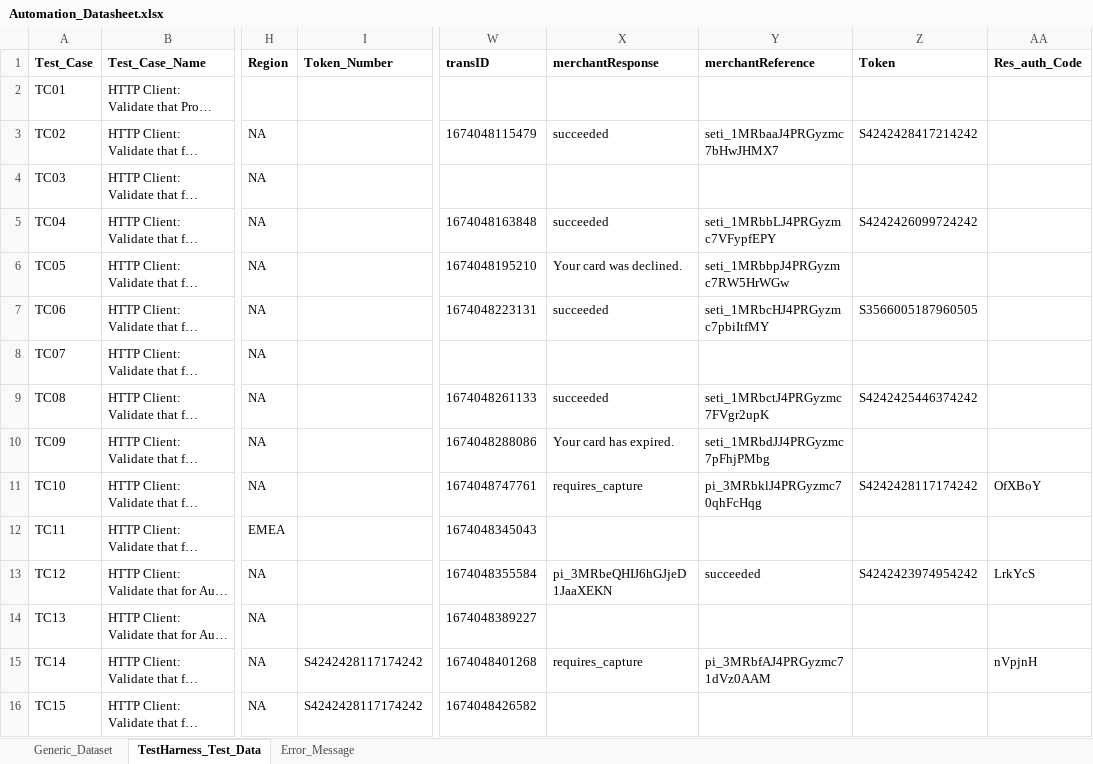
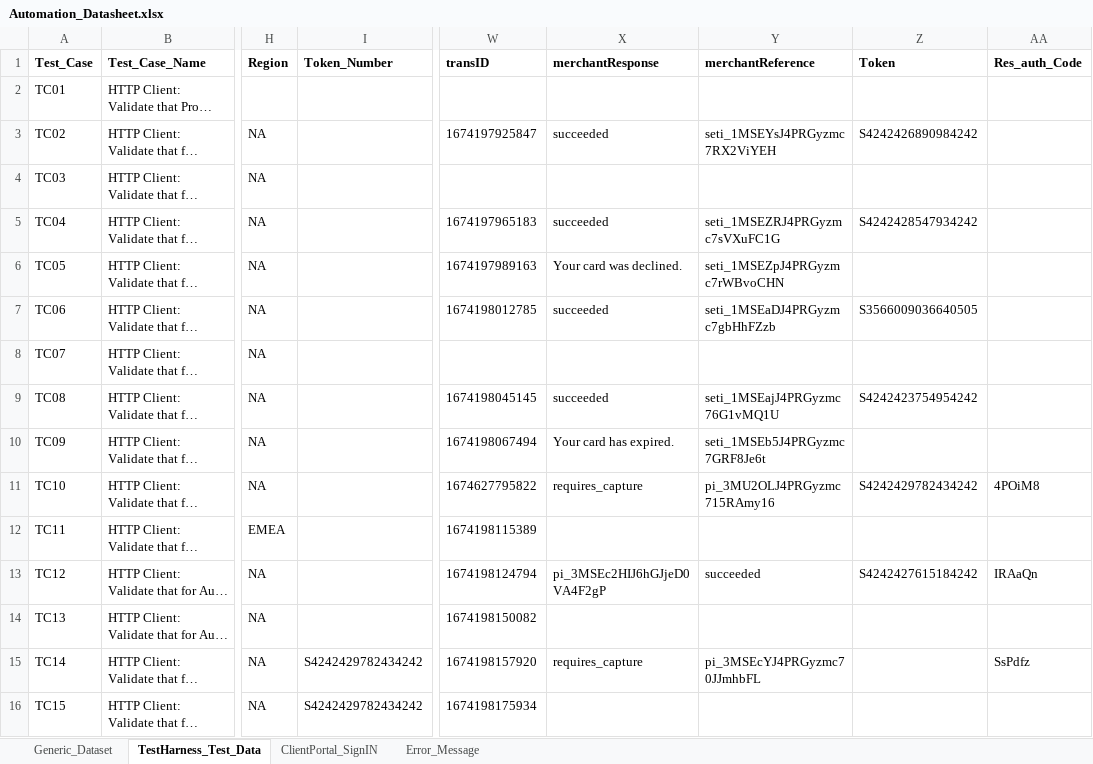
Before and after one commit to gsaha99/Ecommerce_QA, an Excel workbook: Test Data/Automation_Datasheet.xlsx, sheet TestHarness_Test_Data, drawn as a sheet; only a part is shown, gaps mark what is left out; long unchanged cells end in …; values as stored, in another font and other column widths than the file's, no borders; the diff covers the shown part only; the diff names each change by its address in the sheet, - before the commit and + after, or states it on an @@ line.

Commit message:
TC01is added for client portal

```diff
--- a/Test Data/Automation_Datasheet.xlsx (sheet TestHarness_Test_Data)
+++ b/Test Data/Automation_Datasheet.xlsx (sheet TestHarness_Test_Data)
+sheet tab: ClientPortal_SignIN
-W3 (transID): 1674048115479
+W3 (transID): 1674197925847
-Y3 (merchantReference): seti_1MRbaaJ4PRGyzmc7bHwJHMX7
+Y3 (merchantReference): seti_1MSEYsJ4PRGyzmc7RX2ViYEH
-Z3 (Token): S4242428417214242
+Z3 (Token): S4242426890984242
-W5 (transID): 1674048163848
+W5 (transID): 1674197965183
-Y5 (merchantReference): seti_1MRbbLJ4PRGyzmc7VFypfEPY
+Y5 (merchantReference): seti_1MSEZRJ4PRGyzmc7sVXuFC1G
-Z5 (Token): S4242426099724242
+Z5 (Token): S4242428547934242
-W6 (transID): 1674048195210
+W6 (transID): 1674197989163
-Y6 (merchantReference): seti_1MRbbpJ4PRGyzmc7RW5HrWGw
+Y6 (merchantReference): seti_1MSEZpJ4PRGyzmc7rWBvoCHN
-W7 (transID): 1674048223131
+W7 (transID): 1674198012785
-Y7 (merchantReference): seti_1MRbcHJ4PRGyzmc7pbiItfMY
+Y7 (merchantReference): seti_1MSEaDJ4PRGyzmc7gbHhFZzb
-Z7 (Token): S3566005187960505
+Z7 (Token): S3566009036640505
-W9 (transID): 1674048261133
+W9 (transID): 1674198045145
-Y9 (merchantReference): seti_1MRbctJ4PRGyzmc7FVgr2upK
+Y9 (merchantReference): seti_1MSEajJ4PRGyzmc76G1vMQ1U
-Z9 (Token): S4242425446374242
+Z9 (Token): S4242423754954242
-W10 (transID): 1674048288086
+W10 (transID): 1674198067494
-Y10 (merchantReference): seti_1MRbdJJ4PRGyzmc7pFhjPMbg
+Y10 (merchantReference): seti_1MSEb5J4PRGyzmc7GRF8Je6t
-W11 (transID): 1674048747761
+W11 (transID): 1674627795822
-Y11 (merchantReference): pi_3MRbklJ4PRGyzmc70qhFcHqg
+Y11 (merchantReference): pi_3MU2OLJ4PRGyzmc715RAmy16
-Z11 (Token): S4242428117174242
+Z11 (Token): S4242429782434242
-AA11 (Res_auth_Code): OfXBoY
+AA11 (Res_auth_Code): 4POiM8
-W12 (transID): 1674048345043
+W12 (transID): 1674198115389
-W13 (transID): 1674048355584
+W13 (transID): 1674198124794
-X13 (merchantResponse): pi_3MRbeQHIJ6hGJjeD1JaaXEKN
+X13 (merchantResponse): pi_3MSEc2HIJ6hGJjeD0VA4F2gP
-Z13 (Token): S4242423974954242
+Z13 (Token): S4242427615184242
-AA13 (Res_auth_Code): LrkYcS
+AA13 (Res_auth_Code): IRAaQn
-W14 (transID): 1674048389227
+W14 (transID): 1674198150082
-I15:I16 (Token_Number): S4242428117174242
+I15:I16 (Token_Number): S4242429782434242
-W15 (transID): 1674048401268
+W15 (transID): 1674198157920
-Y15 (merchantReference): pi_3MRbfAJ4PRGyzmc71dVz0AAM
+Y15 (merchantReference): pi_3MSEcYJ4PRGyzmc70JJmhbFL
-AA15 (Res_auth_Code): nVpjnH
+AA15 (Res_auth_Code): SsPdfz
-W16 (transID): 1674048426582
+W16 (transID): 1674198175934
```
Also changed, not shown: 54 edited cells elsewhere in this sheet, sheet Generic_Dataset, 23 other files.
